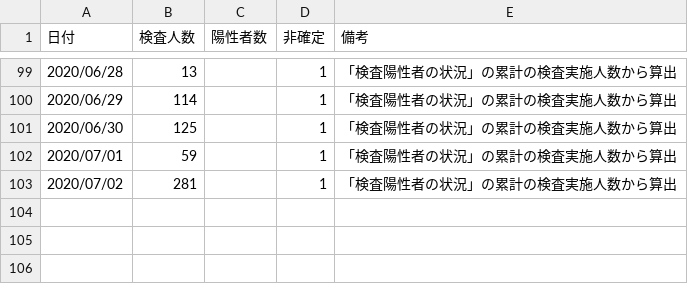
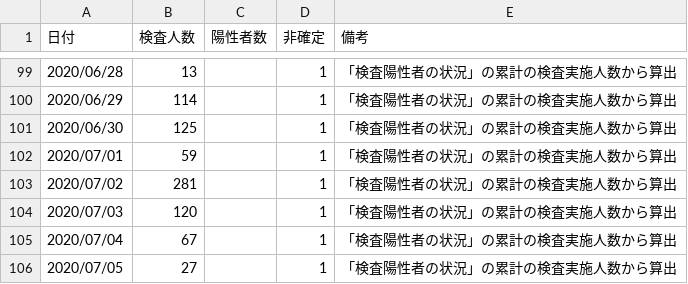
Before and after one commit to yoshitaka7/covid19, a CSV file: inspection_persons_summary.csv, drawn as a sheet; only a part is shown, gaps mark what is left out.

Commit message:
update data

```diff
--- a/inspection_persons_summary.csv
+++ b/inspection_persons_summary.csv
@@ -103 +103,4 @@
 2020/07/02,281,,1,「検査陽性者の状況」の累計の検査実施人数から算出
+2020/07/03,120,,1,「検査陽性者の状況」の累計の検査実施人数から算出
+2020/07/04,67,,1,「検査陽性者の状況」の累計の検査実施人数から算出
+2020/07/05,27,,1,「検査陽性者の状況」の累計の検査実施人数から算出
```
Also changed, not shown: inspections_summary.csv, 1 other file.
